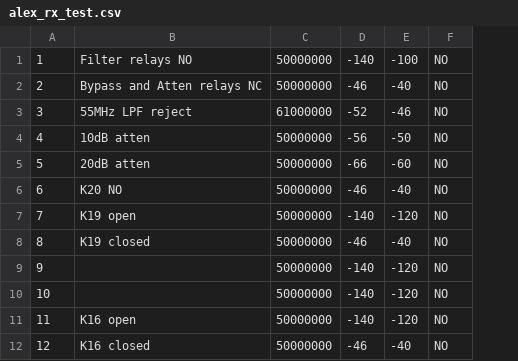
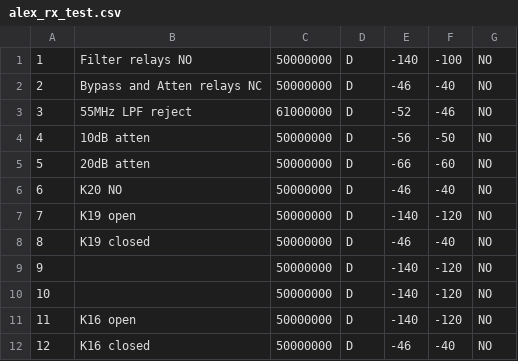
Before and after one commit to TAPR/OpenHPSDR-SVN, a CSV file: N6LYT/alextest/bin/alex_rx_test.csv, drawn as a sheet; only a part is shown; the diff names each change by its address in the sheet, - before the commit and + after, or states it on an @@ line.

```diff
--- a/N6LYT/alextest/bin/alex_rx_test.csv
+++ b/N6LYT/alextest/bin/alex_rx_test.csv
+column D, rows 1-12: all D
```
Also changed, not shown: N6LYT/alextest/bin/alex_tx_test.csv, 9 other files.
